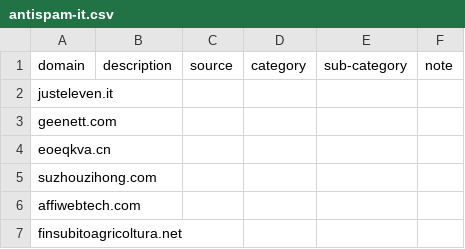
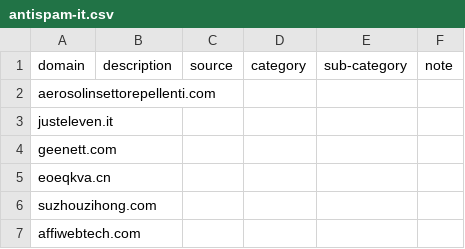
Before and after one commit to marco-acorte/antispam-it, a CSV file: antispam-it.csv, drawn as a sheet; only a part is shown; the shorter side is filled out with more unchanged rows.

```diff
--- a/antispam-it.csv
+++ b/antispam-it.csv
@@ -1,2 +1,3 @@
 domain,description,source,category,sub-category,note
+aerosolinsettorepellenti.com, , , , ,
 justeleven.it, , , , ,
```
Also changed, not shown: 10 other files.
